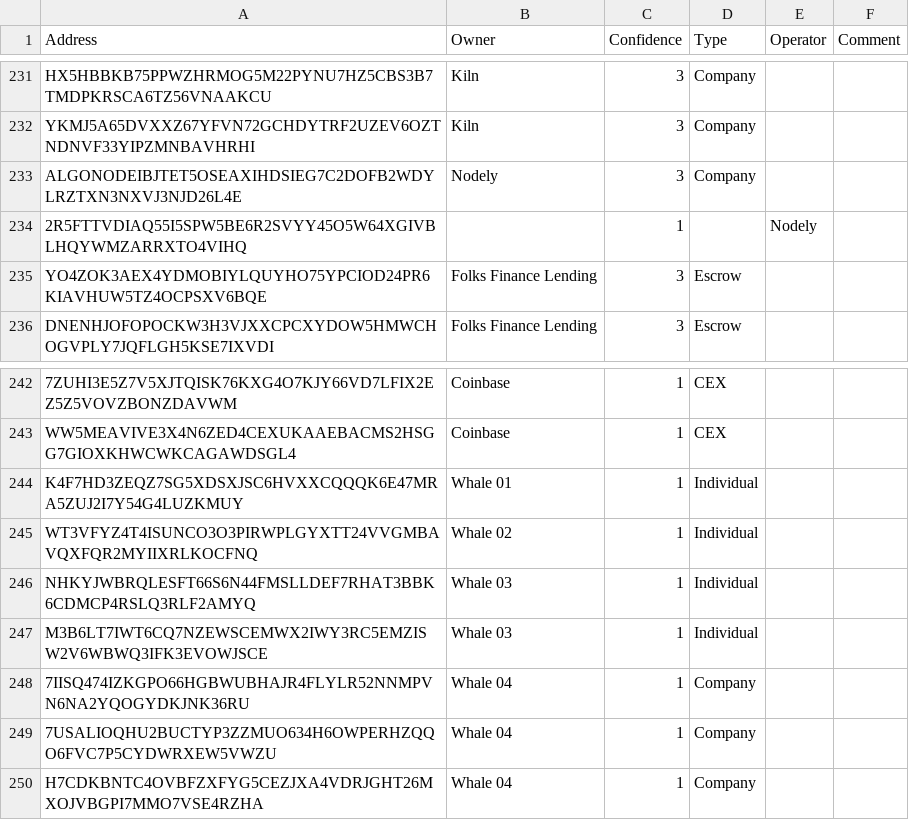
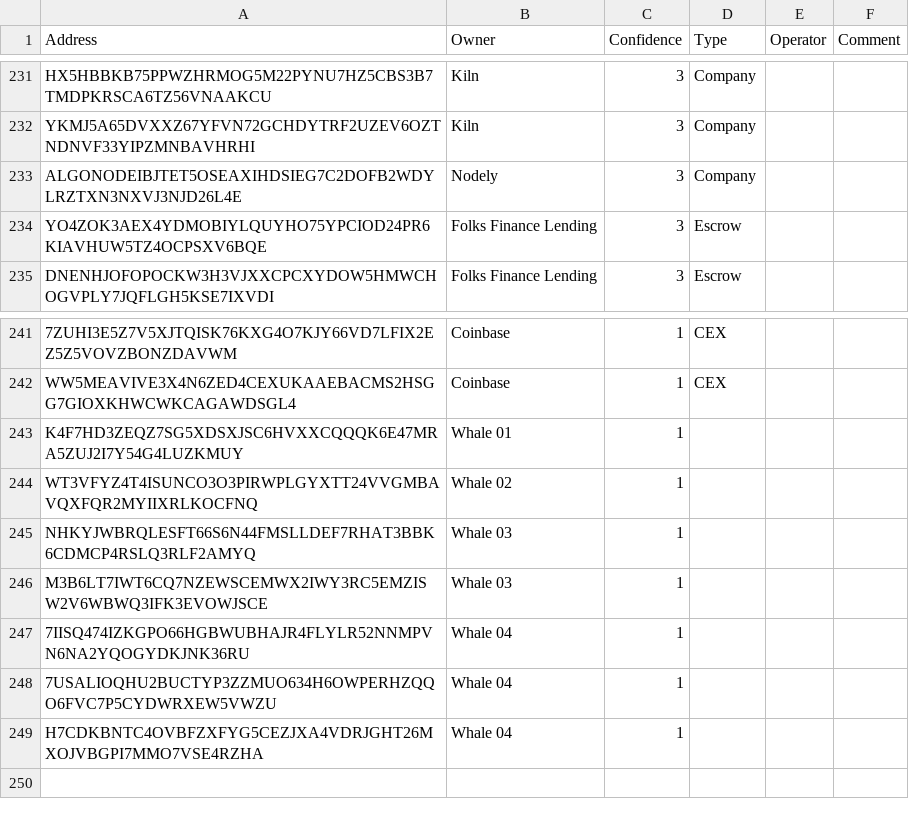
Before and after one commit to ValarStaking/algorand-decentralization, a CSV file: public/data/known_accounts.csv, drawn as a sheet; only a part is shown, gaps mark what is left out; removed rows and columns are numbered as before the commit, all else as after; the diff names each change by its address in the sheet, - before the commit and + after, or states it on an @@ line.

```diff
--- a/public/data/known_accounts.csv
+++ b/public/data/known_accounts.csv
-row 234: 2R5FTTVDIAQ55I5SPW5BE6R2SVYY45O5W64XGIVBLHQYWMZARRXTO4VIHQ |  | 1 |  | Nodely
-D243:D246 (Type): Individual
+D243:D246 (Type): (empty)
-D247:D249 (Type): Company
+D247:D249 (Type): (empty)
```
Also changed, not shown: 11 other files.
